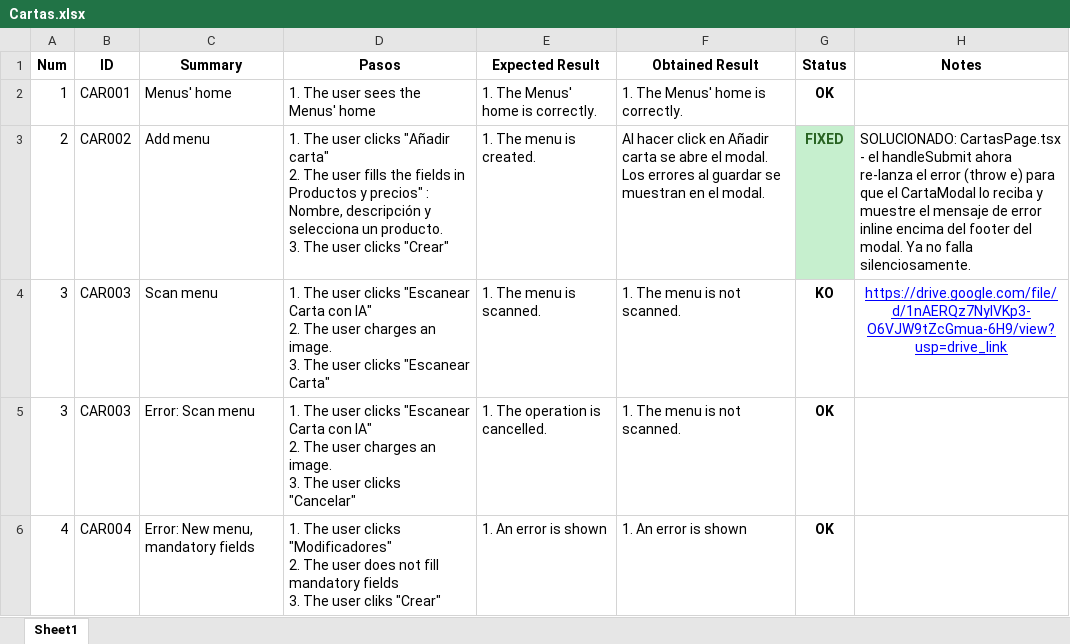
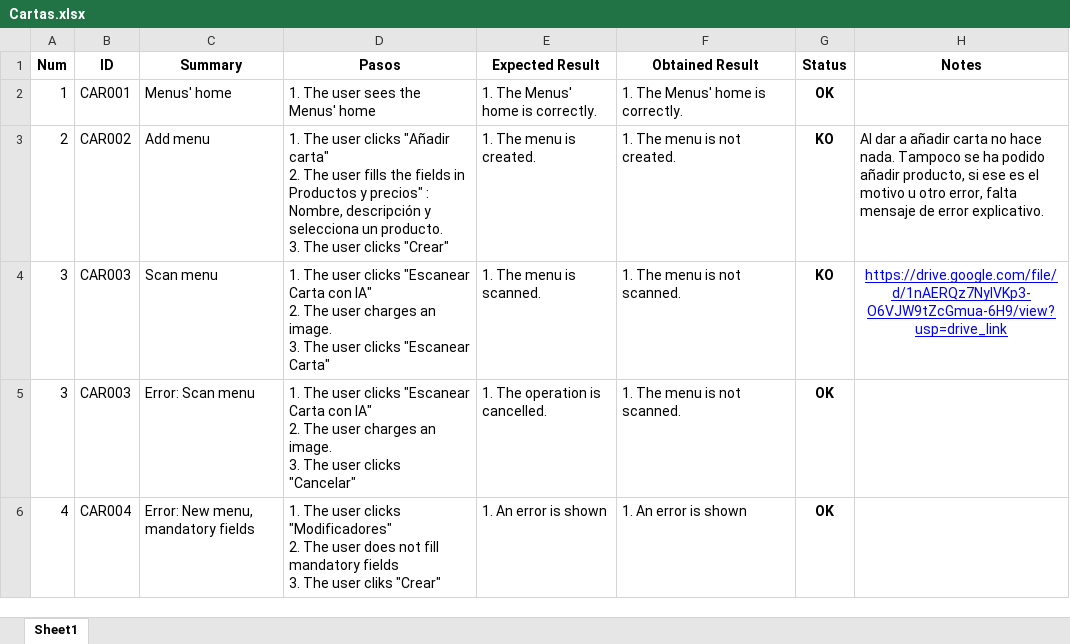
Before and after one commit to ngp223/Kovai, an Excel workbook: Web/TestCasesWeb/Cartas.xlsx, sheet Sheet1, drawn as a sheet; only a part is shown; values as stored, in another font and other column widths than the file's, no borders; conditional formats not drawn; the diff names each change by its address in the sheet, - before the commit and + after, or states it on an @@ line.

Commit message:
Revert "fix(qa): marcar bugs P1 backoffice como solucionados con descripcion del fix"
This reverts commit d24a39f3b4685fbf4bbbe466c1718631a0348a0c.

```diff
--- a/Web/TestCasesWeb/Cartas.xlsx (sheet Sheet1)
+++ b/Web/TestCasesWeb/Cartas.xlsx (sheet Sheet1)
-F3 (Obtained Result): Al hacer click en Añadir carta se abre el modal. Los errores al guardar se muestran en el modal.
+F3 (Obtained Result): 1. The menu is not created.
-G3 (Status): FIXED
+G3 (Status): KO
@@ G3 fill: #C6EFCE → none, text colour: #276221 → black @@
-H3 (Notes): SOLUCIONADO: CartasPage.tsx - el handleSubmit ahora re-lanza el error (throw e) para que el CartaModal lo reciba y muestre el mensaje de error inline encima del footer del modal. Ya no falla silenciosamente.
+H3 (Notes): Al dar a añadir carta no hace nada. Tampoco se ha podido añadir producto, si ese es el motivo u otro error, falta mensaje de error explicativo.
```
Also changed, not shown: Web/TestCasesWeb/Login.xlsx, Web/TestCasesWeb/Menus.xlsx, 5 other files.
